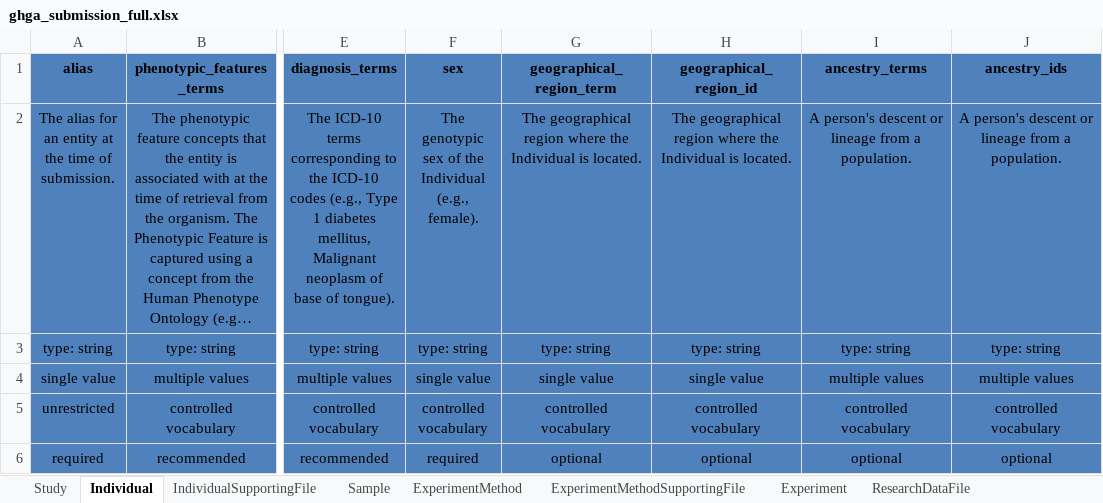
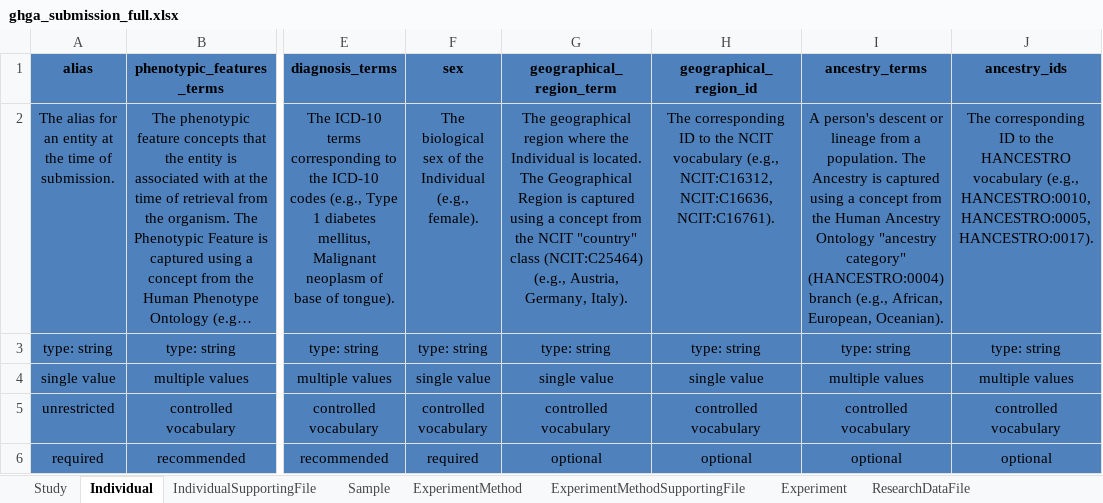
Before and after one commit to ghga-de/ghga-metadata-schema, an Excel workbook: spreadsheets/ghga_submission_full.xlsx, sheet Individual, drawn as a sheet; only a part is shown, gaps mark what is left out; long unchanged cells end in …; values as stored, in another font and other column widths than the file's, no borders; the diff names each change by its address in the sheet, - before the commit and + after, or states it on an @@ line.

Commit message:
Made changes to the description of the submission file.

```diff
--- a/spreadsheets/ghga_submission_full.xlsx (sheet Individual)
+++ b/spreadsheets/ghga_submission_full.xlsx (sheet Individual)
-F2 (sex): The genotypic sex of…
+F2 (sex): The biological sex of…
-G2 (geographical_region_term): …is located.
+G2 (geographical_region_term): …is located. The Geographical Region is captured using a concept from the NCIT "country" class (NCIT:C25464) (e.g., Austria, Germany, Italy).
-H2 (geographical_region_id): The geographical region where the Individual is located.
+H2 (geographical_region_id): The corresponding ID to the NCIT vocabulary (e.g., NCIT:C16312, NCIT:C16636, NCIT:C16761).
-I2 (ancestry_terms): …a population.
+I2 (ancestry_terms): …a population. The Ancestry is captured using a concept from the Human Ancestry Ontology "ancestry category" (HANCESTRO:0004) branch (e.g., African, European, Oceanian).
-J2 (ancestry_ids): A person's descent or lineage from a population.
+J2 (ancestry_ids): The corresponding ID to the HANCESTRO vocabulary (e.g., HANCESTRO:0010, HANCESTRO:0005, HANCESTRO:0017).
```
Also changed, not shown: sheet AnalysisMethod, 24 other files.
